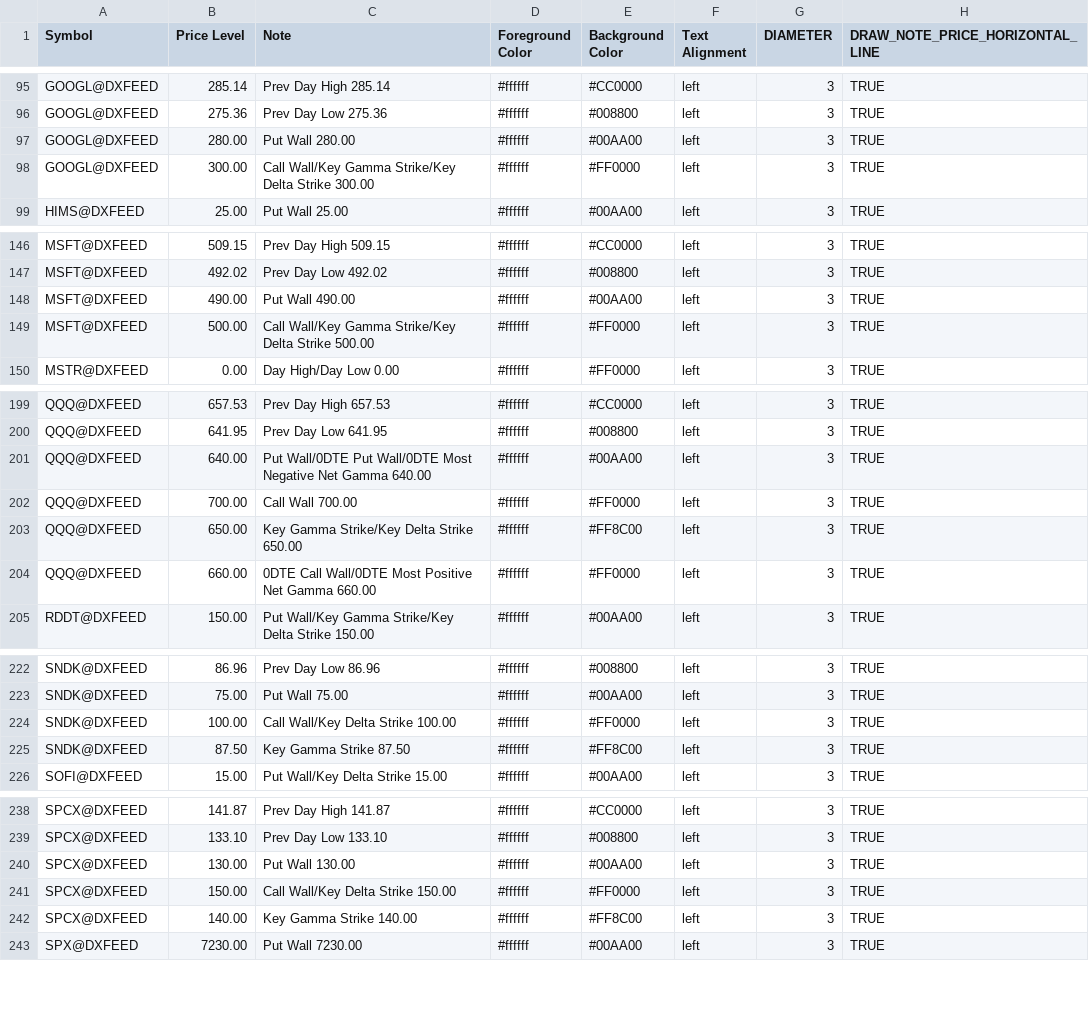
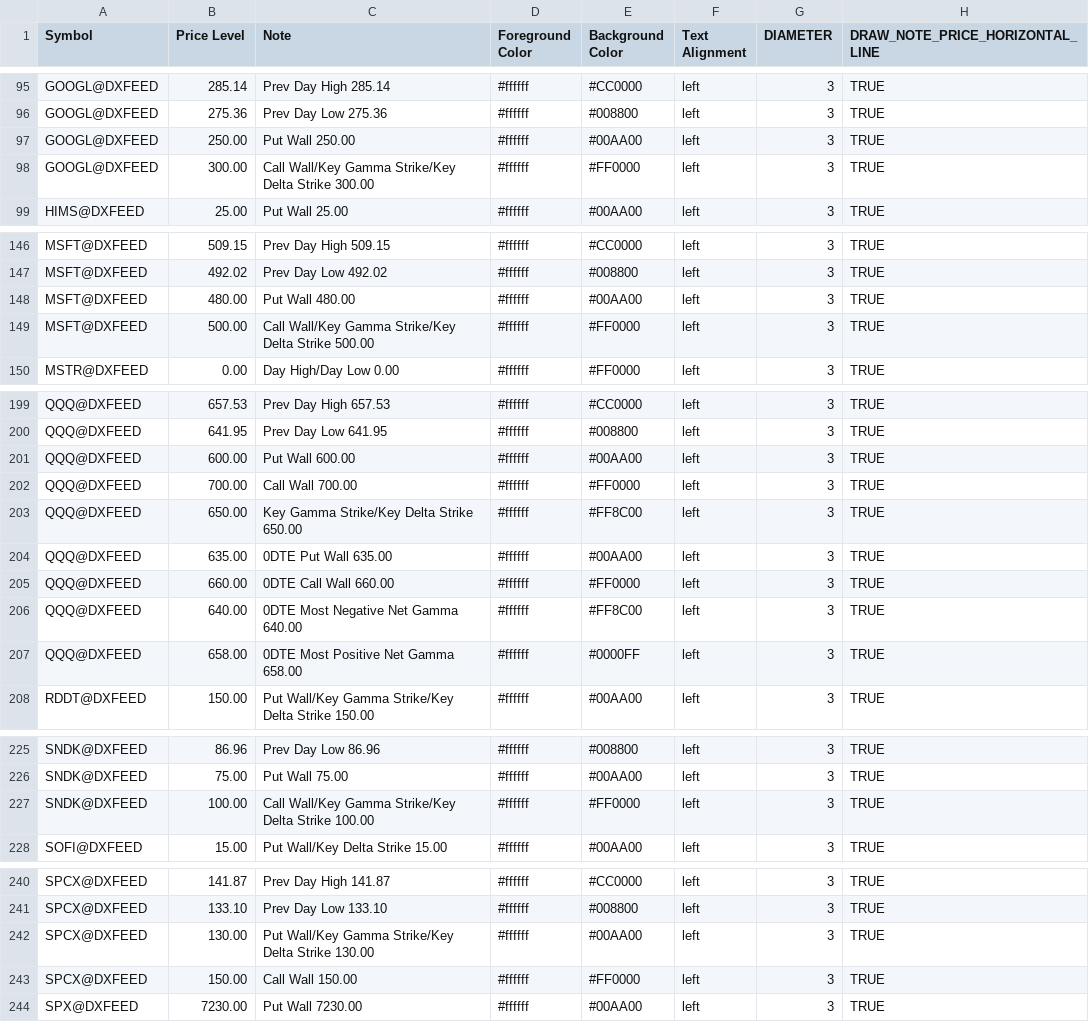
Before and after one commit to marciogmorales/toolbox, a CSV file: bookmap_notes.csv, drawn as a sheet; only a part is shown, gaps mark what is left out.

Commit message:
chore: update bookmap notes (2026-11-24T12:18:31.073Z)

```diff
--- a/bookmap_notes.csv
+++ b/bookmap_notes.csv
@@ -96,3 +96,3 @@ GOOGL@DXFEED,285.14,Prev Day High 285.14,#ffffff,#CC0000,left,3,TRUE
 GOOGL@DXFEED,275.36,Prev Day Low 275.36,#ffffff,#008800,left,3,TRUE
-GOOGL@DXFEED,280.00,Put Wall 280.00,#ffffff,#00AA00,left,3,TRUE
+GOOGL@DXFEED,250.00,Put Wall 250.00,#ffffff,#00AA00,left,3,TRUE
 GOOGL@DXFEED,300.00,Call Wall/Key Gamma Strike/Key Delta Strike 300.00,#ffffff,#FF0000,left,3,TRUE
@@ -147,3 +147,3 @@ MSFT@DXFEED,509.15,Prev Day High 509.15,#ffffff,#CC0000,left,3,TRUE
 MSFT@DXFEED,492.02,Prev Day Low 492.02,#ffffff,#008800,left,3,TRUE
-MSFT@DXFEED,490.00,Put Wall 490.00,#ffffff,#00AA00,left,3,TRUE
+MSFT@DXFEED,480.00,Put Wall 480.00,#ffffff,#00AA00,left,3,TRUE
 MSFT@DXFEED,500.00,Call Wall/Key Gamma Strike/Key Delta Strike 500.00,#ffffff,#FF0000,left,3,TRUE
@@ -200,6 +200,9 @@ QQQ@DXFEED,657.53,Prev Day High 657.53,#ffffff,#CC0000,left,3,TRUE
 QQQ@DXFEED,641.95,Prev Day Low 641.95,#ffffff,#008800,left,3,TRUE
-QQQ@DXFEED,640.00,Put Wall/0DTE Put Wall/0DTE Most Negative Net Gamma 640.00,#ffffff,#00AA00,left,3,TRUE
+QQQ@DXFEED,600.00,Put Wall 600.00,#ffffff,#00AA00,left,3,TRUE
 QQQ@DXFEED,700.00,Call Wall 700.00,#ffffff,#FF0000,left,3,TRUE
 QQQ@DXFEED,650.00,Key Gamma Strike/Key Delta Strike 650.00,#ffffff,#FF8C00,left,3,TRUE
-QQQ@DXFEED,660.00,0DTE Call Wall/0DTE Most Positive Net Gamma 660.00,#ffffff,#FF0000,left,3,TRUE
+QQQ@DXFEED,635.00,0DTE Put Wall 635.00,#ffffff,#00AA00,left,3,TRUE
+QQQ@DXFEED,660.00,0DTE Call Wall 660.00,#ffffff,#FF0000,left,3,TRUE
+QQQ@DXFEED,640.00,0DTE Most Negative Net Gamma 640.00,#ffffff,#FF8C00,left,3,TRUE
+QQQ@DXFEED,658.00,0DTE Most Positive Net Gamma 658.00,#ffffff,#0000FF,left,3,TRUE
 RDDT@DXFEED,150.00,Put Wall/Key Gamma Strike/Key Delta Strike 150.00,#ffffff,#00AA00,left,3,TRUE
@@ -223,4 +226,3 @@ SNDK@DXFEED,86.96,Prev Day Low 86.96,#ffffff,#008800,left,3,TRUE
 SNDK@DXFEED,75.00,Put Wall 75.00,#ffffff,#00AA00,left,3,TRUE
-SNDK@DXFEED,100.00,Call Wall/Key Delta Strike 100.00,#ffffff,#FF0000,left,3,TRUE
-SNDK@DXFEED,87.50,Key Gamma Strike 87.50,#ffffff,#FF8C00,left,3,TRUE
+SNDK@DXFEED,100.00,Call Wall/Key Gamma Strike/Key Delta Strike 100.00,#ffffff,#FF0000,left,3,TRUE
 SOFI@DXFEED,15.00,Put Wall/Key Delta Strike 15.00,#ffffff,#00AA00,left,3,TRUE
@@ -239,5 +241,4 @@ SPCX@DXFEED,141.87,Prev Day High 141.87,#ffffff,#CC0000,left,3,TRUE
 SPCX@DXFEED,133.10,Prev Day Low 133.10,#ffffff,#008800,left,3,TRUE
-SPCX@DXFEED,130.00,Put Wall 130.00,#ffffff,#00AA00,left,3,TRUE
-SPCX@DXFEED,150.00,Call Wall/Key Delta Strike 150.00,#ffffff,#FF0000,left,3,TRUE
-SPCX@DXFEED,140.00,Key Gamma Strike 140.00,#ffffff,#FF8C00,left,3,TRUE
+SPCX@DXFEED,130.00,Put Wall/Key Gamma Strike/Key Delta Strike 130.00,#ffffff,#00AA00,left,3,TRUE
+SPCX@DXFEED,150.00,Call Wall 150.00,#ffffff,#FF0000,left,3,TRUE
 SPX@DXFEED,7230.00,Put Wall 7230.00,#ffffff,#00AA00,left,3,TRUE
```
